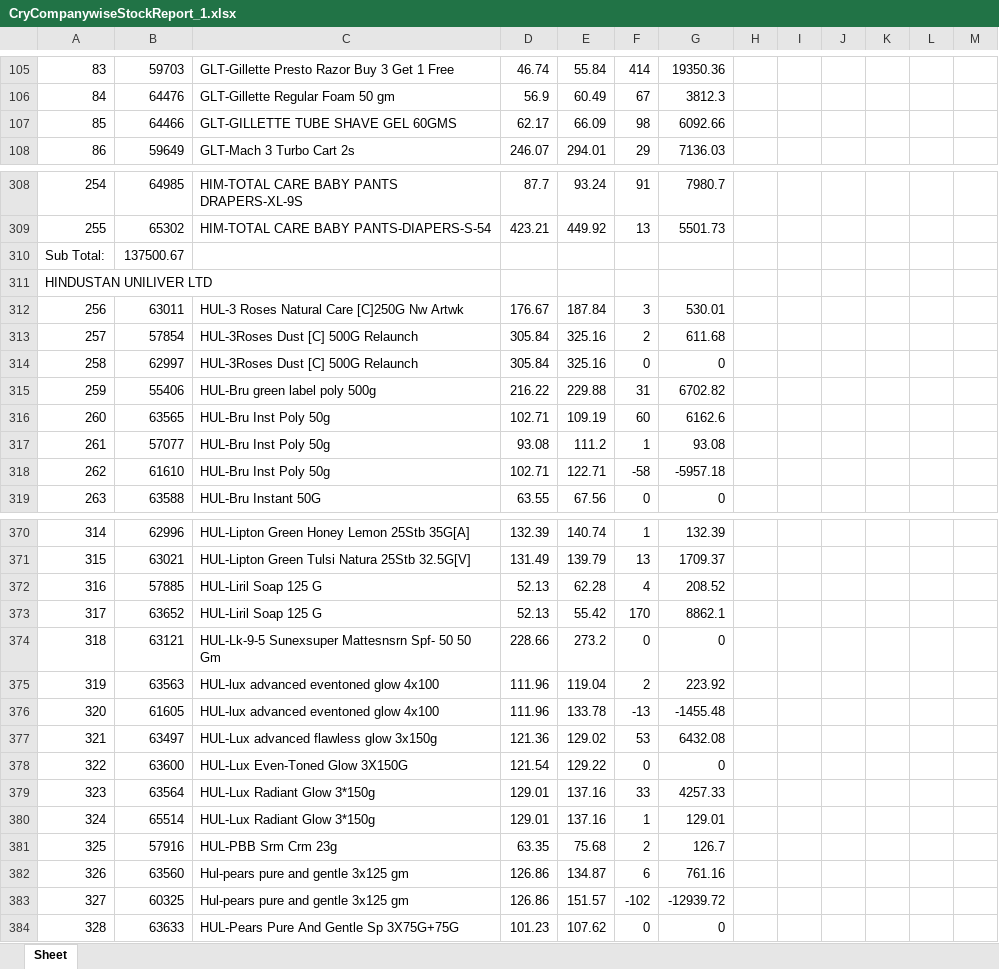
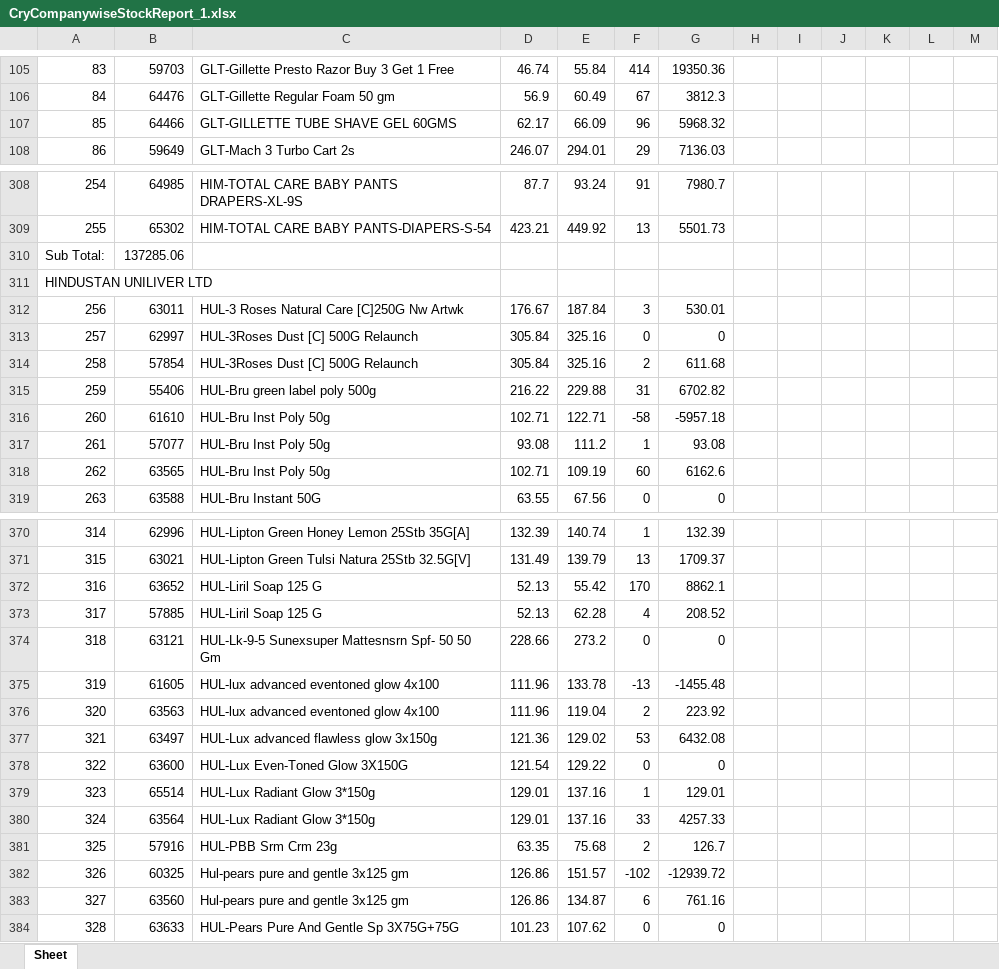
Before and after one commit to PC-Canteen/pc_canteen, an Excel workbook: CryCompanywiseStockReport_1.xlsx, sheet Sheet, drawn as a sheet; only a part is shown, gaps mark what is left out; values as stored, in another font and other column widths than the file's, no borders; removed rows and columns are numbered as before the commit, all else as after; the diff covers the shown part only; the diff names each change by its address in the sheet, - before the commit and + after, or states it on an @@ line.

```diff
--- a/CryCompanywiseStockReport_1.xlsx (sheet Sheet)
+++ b/CryCompanywiseStockReport_1.xlsx (sheet Sheet)
-F107: 98
+F107: 96
-G107: 6092.66
+G107: 5968.32
-B310: 137500.67
+B310: 137285.06
-row 313: 257 | 57854 | HUL-3Roses Dust [C] 500G Relaunch | 305.84 | 325.16 | 2 | 611.68
-A313: 258
+A313: 257
+row 314: 258 | 57854 | HUL-3Roses Dust [C] 500G Relaunch | 305.84 | 325.16 | 2 | 611.68
-row 316: 260 | 63565 | HUL-Bru Inst Poly 50g | 102.71 | 109.19 | 60 | 6162.6
+row 316: 260 | 61610 | HUL-Bru Inst Poly 50g | 102.71 | 122.71 | -58 | -5957.18
-row 318: 262 | 61610 | HUL-Bru Inst Poly 50g | 102.71 | 122.71 | -58 | -5957.18
+row 318: 262 | 63565 | HUL-Bru Inst Poly 50g | 102.71 | 109.19 | 60 | 6162.6
-row 372: 316 | 57885 | HUL-Liril Soap 125 G | 52.13 | 62.28 | 4 | 208.52
-A372: 317
+A372: 316
+row 373: 317 | 57885 | HUL-Liril Soap 125 G | 52.13 | 62.28 | 4 | 208.52
-row 375: 319 | 63563 | HUL-lux advanced eventoned glow 4x100 | 111.96 | 119.04 | 2 | 223.92
-A375: 320
+A375: 319
+row 376: 320 | 63563 | HUL-lux advanced eventoned glow 4x100 | 111.96 | 119.04 | 2 | 223.92
-row 379: 323 | 63564 | HUL-Lux Radiant Glow 3*150g | 129.01 | 137.16 | 33 | 4257.33
-A379: 324
+A379: 323
+row 380: 324 | 63564 | HUL-Lux Radiant Glow 3*150g | 129.01 | 137.16 | 33 | 4257.33
-row 382: 326 | 63560 | Hul-pears pure and gentle 3x125 gm | 126.86 | 134.87 | 6 | 761.16
-A382: 327
+A382: 326
+row 383: 327 | 63560 | Hul-pears pure and gentle 3x125 gm | 126.86 | 134.87 | 6 | 761.16
```
Also changed, not shown: 9 added rows, 9 removed rows and 108 edited cells elsewhere in this sheet.
